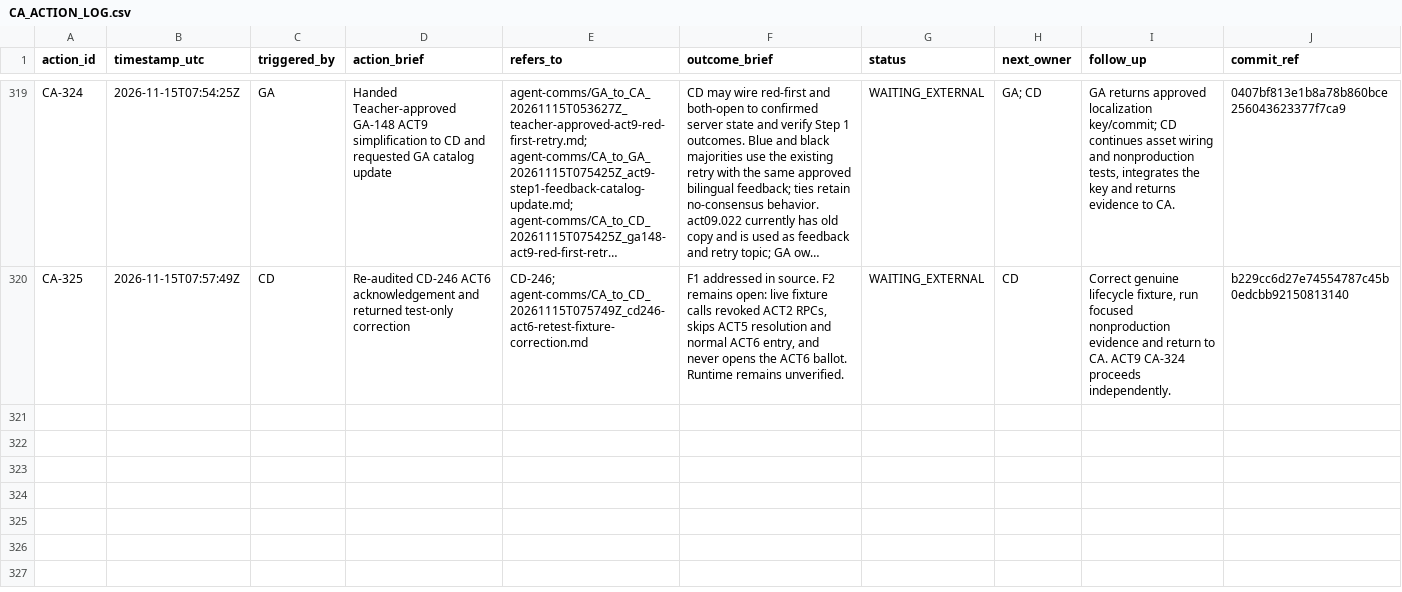
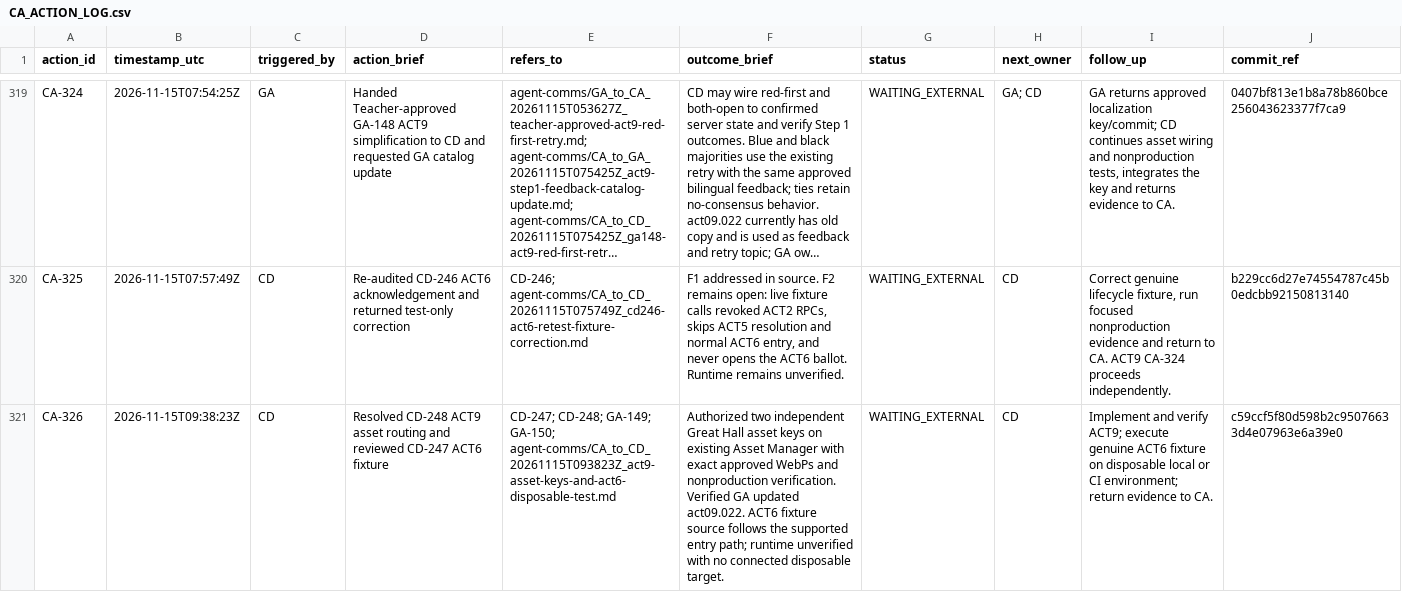
Before and after one commit to meifeng202309-commits/GAL-Escape-Castle, a CSV file: docs/logs/CA_ACTION_LOG.csv, drawn as a sheet; only a part is shown, gaps mark what is left out; long unchanged cells end in …; the diff names each change by its address in the sheet, - before the commit and + after, or states it on an @@ line.

Commit message:
CA-326: record ACT9 and ACT6 handoff to CD

```diff
--- a/docs/logs/CA_ACTION_LOG.csv
+++ b/docs/logs/CA_ACTION_LOG.csv
+row 321: CA-326 | 2026-11-15T09:38:23Z | CD | Resolved CD-248 ACT9 asset routing and reviewed CD-247 ACT6 fixture | CD-247; CD-248; GA-149; GA-150; agent-comms/CA_to_CD_20261115T093823Z_act9-asset-keys-and-act6-disposable-test.md | Authorized two independent Great Hall asset keys on existing Asset Manager with exact approved WebPs and nonproduction verification. Verified GA updated act09.022. ACT6 fixture source follows the supported entry path; runtime unverified with no connected disposable target. | WAITING_EXTERNAL | CD | Implement and verify ACT9; execute genuine ACT6 fixture on disposable local or CI environment; return evidence to CA. | c59ccf5f80d598b2c95076633d4e07963e6a39e0
```
